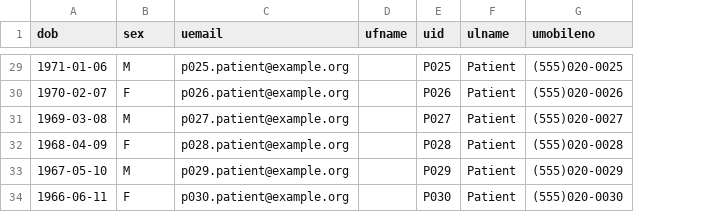
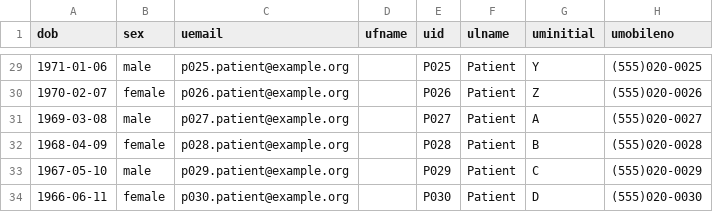
Before and after one commit to marci640/ecw_connector, a CSV file: seeds/users.csv, drawn as a sheet; only a part is shown, gaps mark what is left out; the diff covers the shown part only; the diff names each change by its address in the sheet, - before the commit and + after, or states it on an @@ line.

```diff
--- a/seeds/users.csv
+++ b/seeds/users.csv
+column G (uminitial), rows 29-34: Y | Z | A | B | C | D
-B29 (sex): M
+B29 (sex): male
-B30 (sex): F
+B30 (sex): female
-B31 (sex): M
+B31 (sex): male
-B32 (sex): F
+B32 (sex): female
-B33 (sex): M
+B33 (sex): male
-B34 (sex): F
+B34 (sex): female
```
Also changed, not shown: 27 edited cells elsewhere in this file, seeds/problemlist.csv, 16 other files.
